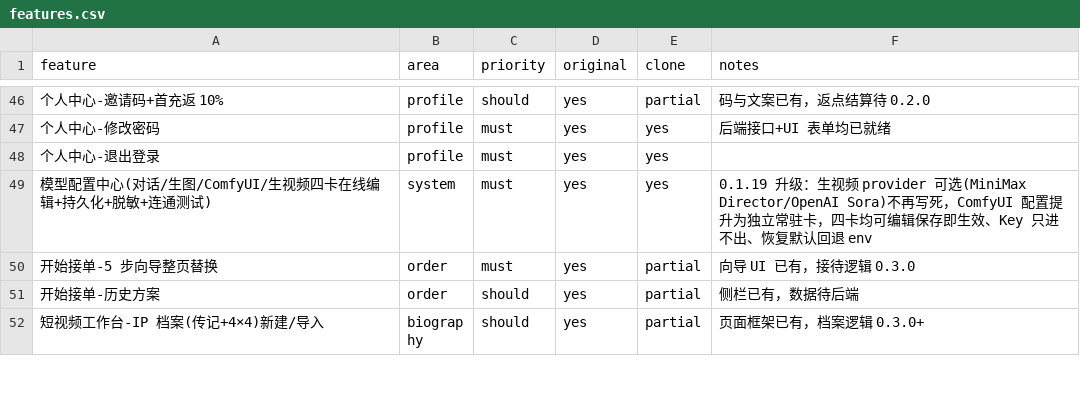
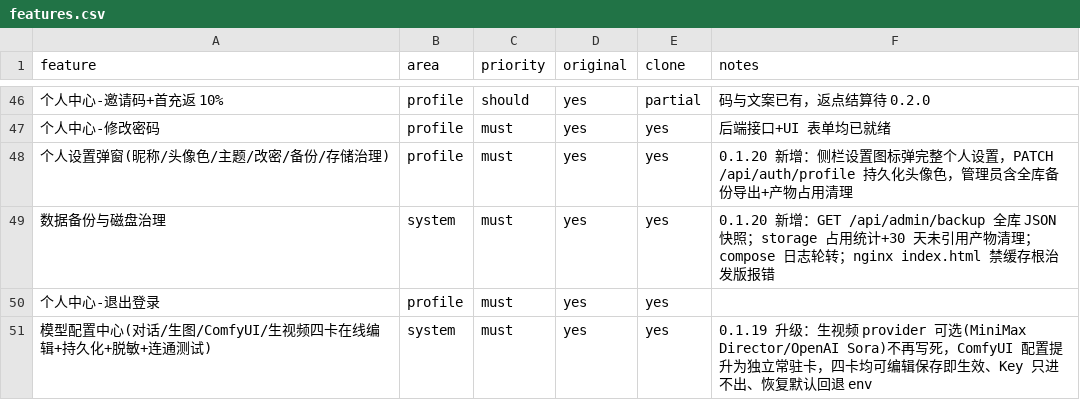
Before and after one commit to symi-daguo/smarthome-ai-workspace, a CSV file: replica/features.csv, drawn as a sheet; only a part is shown, gaps mark what is left out; the shorter side is filled out with more unchanged rows; the diff names each change by its address in the sheet, - before the commit and + after, or states it on an @@ line.

Commit message:
feat: 缓存根治+默认最高权限+个人设置+备份与磁盘治理 0.1.20
- nginx index.html 禁缓存：根治发版后 SyntaxError/ERR_ABORTED（旧 HTML 引用失效 chunk）
- tenant_admin 补 platform:billing:manage：开源自部署注册即可完整配置模型，viewer 仍 403
- 侧栏个人卡真实化：设置弹窗（昵称/头像色/主题/改密/备份/存储治理），PATCH /api/auth/profile
- GET /api/admin/backup 全库 JSON 导出 + storage 占用统计 + 30 天未引用产物清理
- 限流 env 可配（GLOBAL 300/AUTH 10）+ compose json-file 日志轮转 10m×3
- 冒烟 +6=46/46，浏览器实测设置全流程+新注册用户默认权限+三档无溢出+console 0 error

```diff
--- a/replica/features.csv
+++ b/replica/features.csv
+row 48: 个人设置弹窗(昵称/头像色/主题/改密/备份/存储治理) | profile | must | yes | yes | 0.1.20 新增：侧栏设置图标弹完整个人设置，PATCH /api/auth/profile 持久化头像色，管理员含全库备份导出+产物占用清理
+row 49: 数据备份与磁盘治理 | system | must | yes | yes | 0.1.20 新增：GET /api/admin/backup 全库 JSON 快照；storage 占用统计+30 天未引用产物清理；compose 日志轮转；nginx index.html 禁缓存根治发版报错
```
Also changed, not shown: 23 other files.
